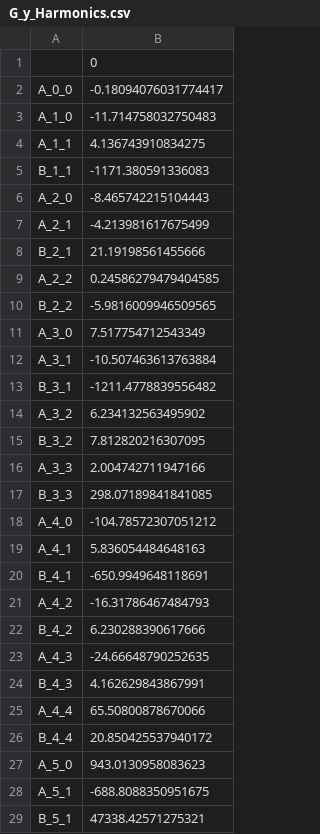
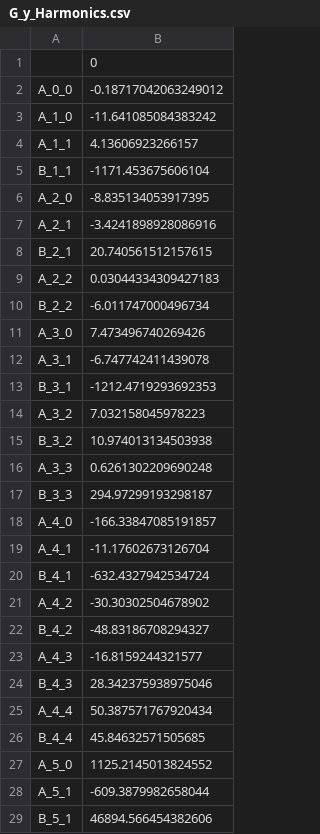
Before and after one commit to Image-X-Institute/mri_distortion_toolkit, a CSV file: examples/_example_data/G_y_Harmonics.csv, drawn as a sheet; only a part is shown; the diff covers the shown part only.

```diff
--- a/examples/_example_data/G_y_Harmonics.csv
+++ b/examples/_example_data/G_y_Harmonics.csv
@@ -1,29 +1,29 @@
 ,0
-A_0_0,-0.18094076031774417
-A_1_0,-11.714758032750483
-A_1_1,4.136743910834275
-B_1_1,-1171.380591336083
-A_2_0,-8.465742215104443
-A_2_1,-4.213981617675499
-B_2_1,21.19198561455666
-A_2_2,0.24586279479404585
-B_2_2,-5.9816009946509565
-A_3_0,7.517754712543349
-A_3_1,-10.507463613763884
-B_3_1,-1211.4778839556482
-A_3_2,6.234132563495902
-B_3_2,7.812820216307095
-A_3_3,2.004742711947166
-B_3_3,298.07189841841085
-A_4_0,-104.78572307051212
-A_4_1,5.836054484648163
-B_4_1,-650.9949648118691
-A_4_2,-16.31786467484793
-B_4_2,6.230288390617666
-A_4_3,-24.66648790252635
-B_4_3,4.162629843867991
-A_4_4,65.50800878670066
-B_4_4,20.850425537940172
-A_5_0,943.0130958083623
-A_5_1,-688.8088350951675
-B_5_1,47338.42571275321
+A_0_0,-0.18717042063249012
+A_1_0,-11.641085084383242
+A_1_1,4.13606923266157
+B_1_1,-1171.453675606104
+A_2_0,-8.835134053917395
+A_2_1,-3.4241898928086916
+B_2_1,20.740561512157615
+A_2_2,0.03044334309427183
+B_2_2,-6.011747000496734
+A_3_0,7.473496740269426
+A_3_1,-6.747742411439078
+B_3_1,-1212.4719293692353
+A_3_2,7.032158045978223
+B_3_2,10.974013134503938
+A_3_3,0.6261302209690248
+B_3_3,294.97299193298187
+A_4_0,-166.33847085191857
+A_4_1,-11.17602673126704
+B_4_1,-632.4327942534724
+A_4_2,-30.30302504678902
+B_4_2,-48.83186708294327
+A_4_3,-16.8159244321577
+B_4_3,28.342375938975046
+A_4_4,50.387571767920434
+B_4_4,45.84632571505685
+A_5_0,1125.2145013824552
+A_5_1,-609.3879982658044
+B_5_1,46894.566454382606
```
Also changed, not shown: 53 edited cells elsewhere in this file, examples/_example_data/G_x_Harmonics.csv, examples/_example_data/G_z_Harmonics.csv, 8 other files.
